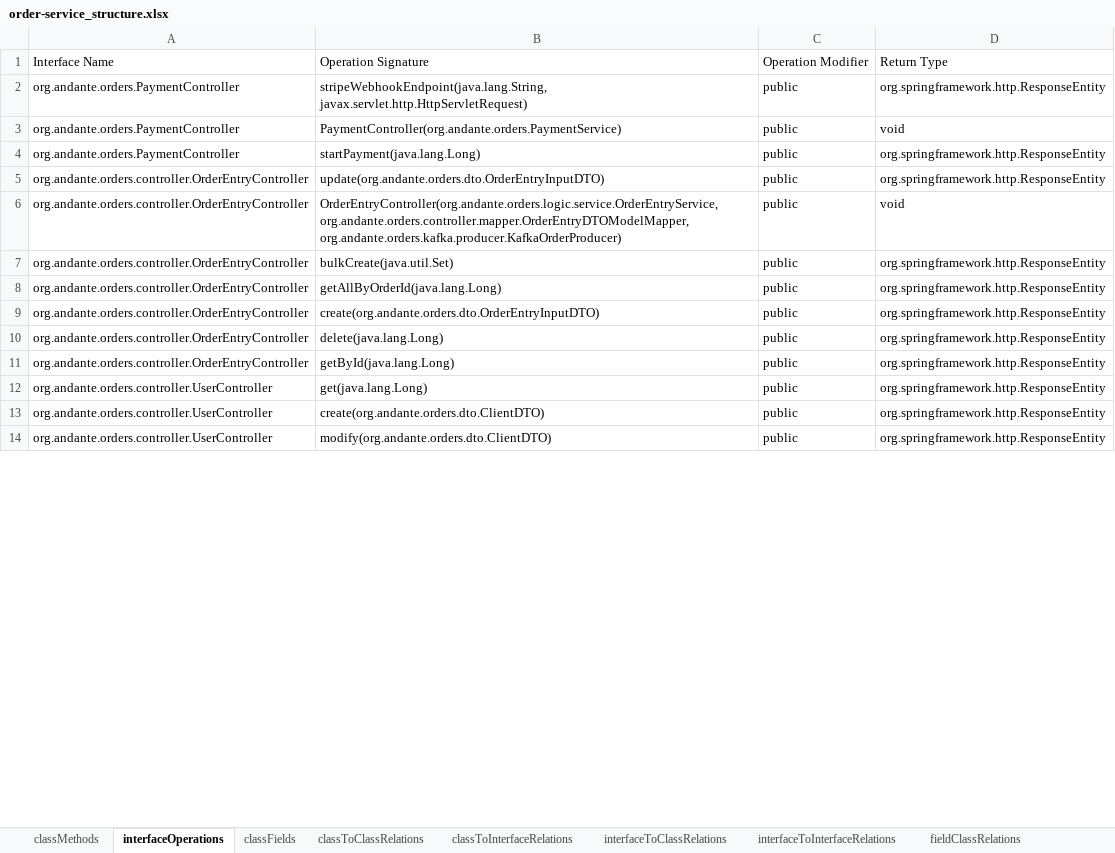
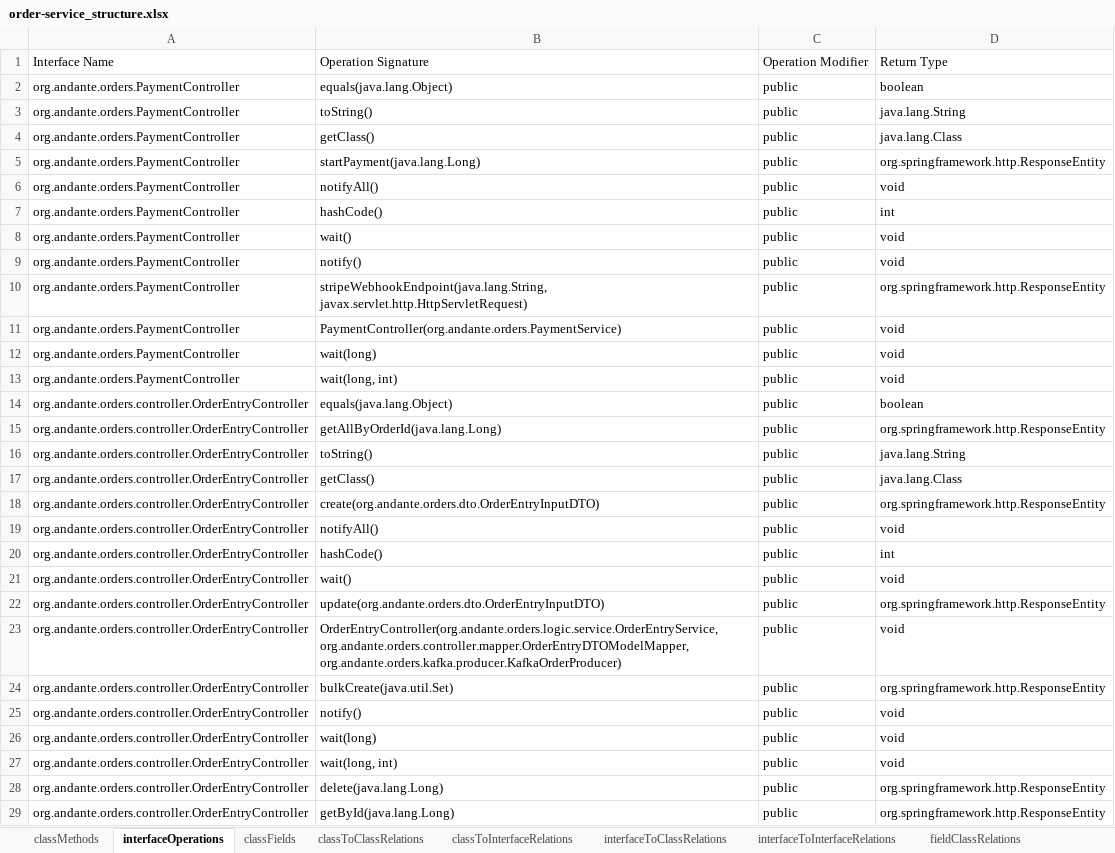
Before and after one commit to kacper1134/MicroserviceMeasure, an Excel workbook: data/backend/order-service_structure.xlsx, sheet interfaceOperations, drawn as a sheet; only a part is shown; the shorter side is filled out with more unchanged rows; values as stored, in another font and other column widths than the file's, no borders; addresses are those after the commit; the diff covers the shown part only; the diff names each change by its address in the sheet, - before the commit and + after, or states it on an @@ line.

```diff
--- a/data/backend/order-service_structure.xlsx (sheet interfaceOperations)
+++ b/data/backend/order-service_structure.xlsx (sheet interfaceOperations)
+row 2: org.andante.orders.PaymentController | equals(java.lang.Object) | public | boolean
+row 3: org.andante.orders.PaymentController | toString() | public | java.lang.String
+row 4: org.andante.orders.PaymentController | getClass() | public | java.lang.Class
+row 5: org.andante.orders.PaymentController | startPayment(java.lang.Long) | public | org.springframework.http.ResponseEntity
+row 6: org.andante.orders.PaymentController | notifyAll() | public | void
+row 7: org.andante.orders.PaymentController | hashCode() | public | int
+row 8: org.andante.orders.PaymentController | wait() | public | void
+row 9: org.andante.orders.PaymentController | notify() | public | void
+row 12: org.andante.orders.PaymentController | wait(long) | public | void
-B13: startPayment(java.lang.Long)
+B13: wait(long, int)
-D13: org.springframework.http.ResponseEntity
+D13: void
+row 14: org.andante.orders.controller.OrderEntryController | equals(java.lang.Object) | public | boolean
+row 15: org.andante.orders.controller.OrderEntryController | getAllByOrderId(java.lang.Long) | public | org.springframework.http.ResponseEntity
+row 16: org.andante.orders.controller.OrderEntryController | toString() | public | java.lang.String
+row 17: org.andante.orders.controller.OrderEntryController | getClass() | public | java.lang.Class
+row 18: org.andante.orders.controller.OrderEntryController | create(org.andante.orders.dto.OrderEntryInputDTO) | public | org.springframework.http.ResponseEntity
+row 19: org.andante.orders.controller.OrderEntryController | notifyAll() | public | void
+row 20: org.andante.orders.controller.OrderEntryController | hashCode() | public | int
+row 21: org.andante.orders.controller.OrderEntryController | wait() | public | void
+row 25: org.andante.orders.controller.OrderEntryController | notify() | public | void
-B26: getAllByOrderId(java.lang.Long)
+B26: wait(long)
-D26:D27: org.springframework.http.ResponseEntity
+D26:D27: void
-B27: create(org.andante.orders.dto.OrderEntryInputDTO)
+B27: wait(long, int)
```
Also changed, not shown: 27 added rows, 1 moved row and 6 edited cells elsewhere in this sheet, sheet methodNumberOfLines, data/backend/forum-service_structure.xlsx, data/backend/product-service_structure.xlsx, 40 other files.
